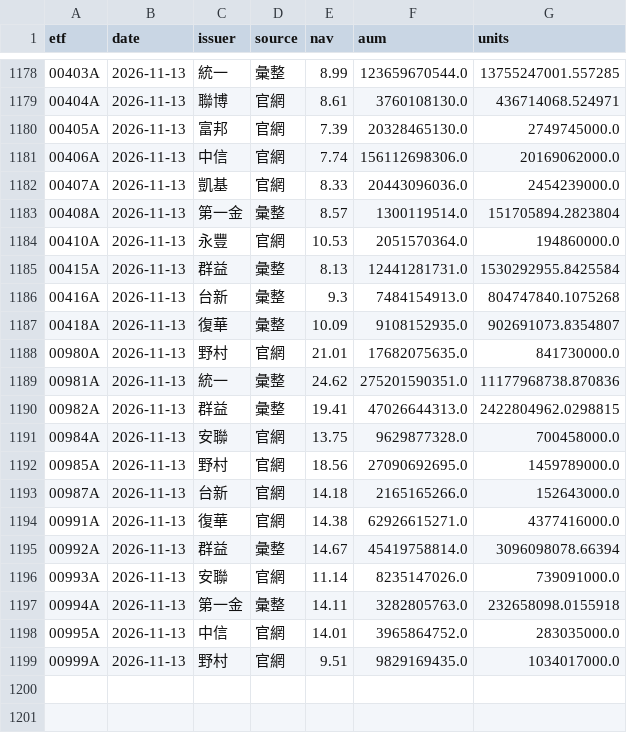
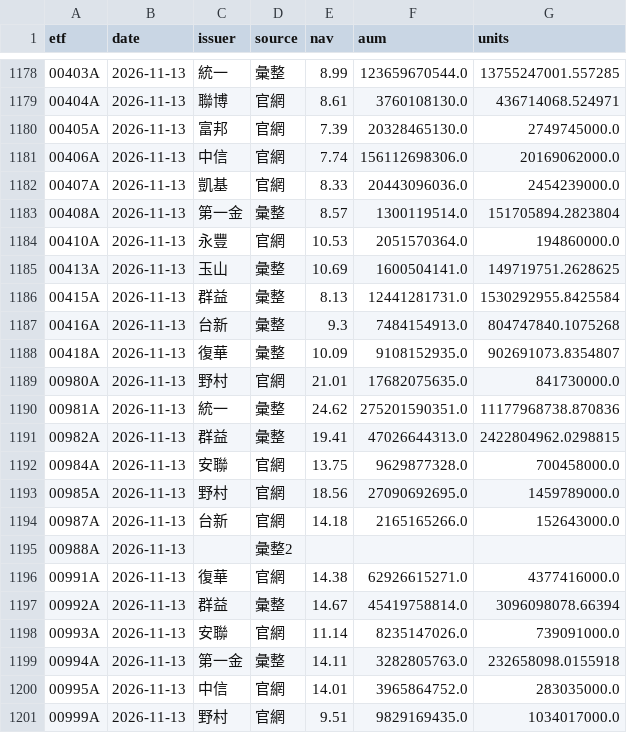
Before and after one commit to gelu27/Stock-lab, a CSV file: data/etf/info.csv, drawn as a sheet; only a part is shown, gaps mark what is left out; the diff names each change by its address in the sheet, - before the commit and + after, or states it on an @@ line.

```diff
--- a/data/etf/info.csv
+++ b/data/etf/info.csv
+row 1185: 00413A | 2026-11-13 | 玉山 | 彙整 | 10.69 | 1600504141.0 | 149719751.2628625
+row 1195: 00988A | 2026-11-13 |  | 彙整2
```
Also changed, not shown: 7 other files.
